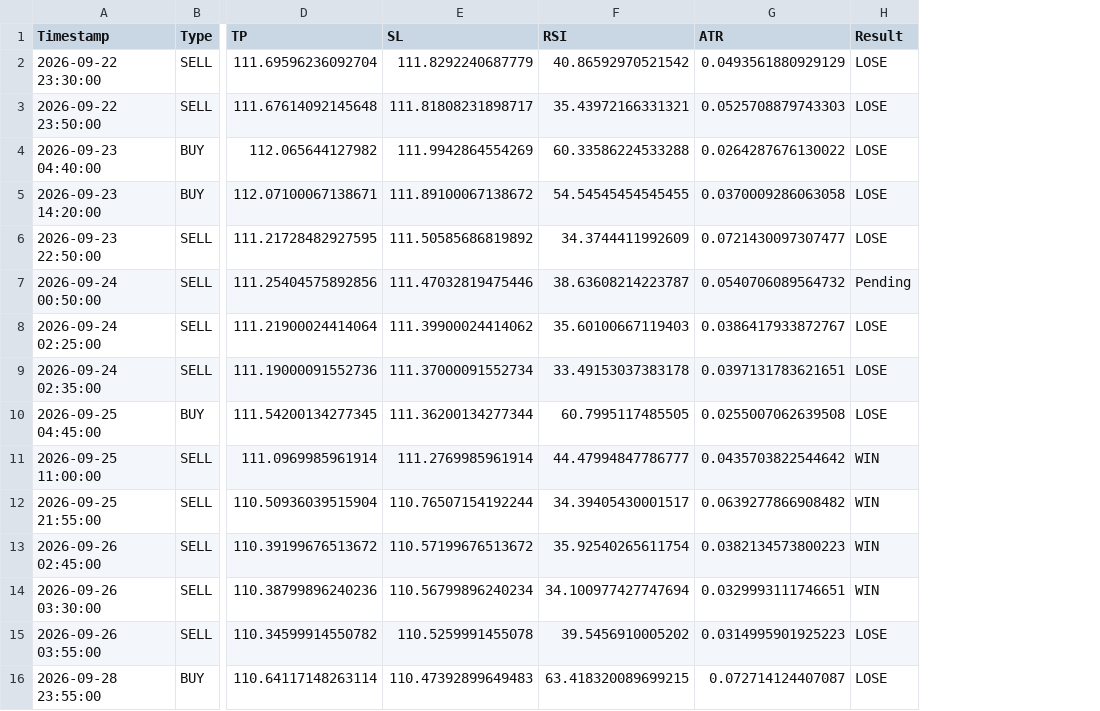
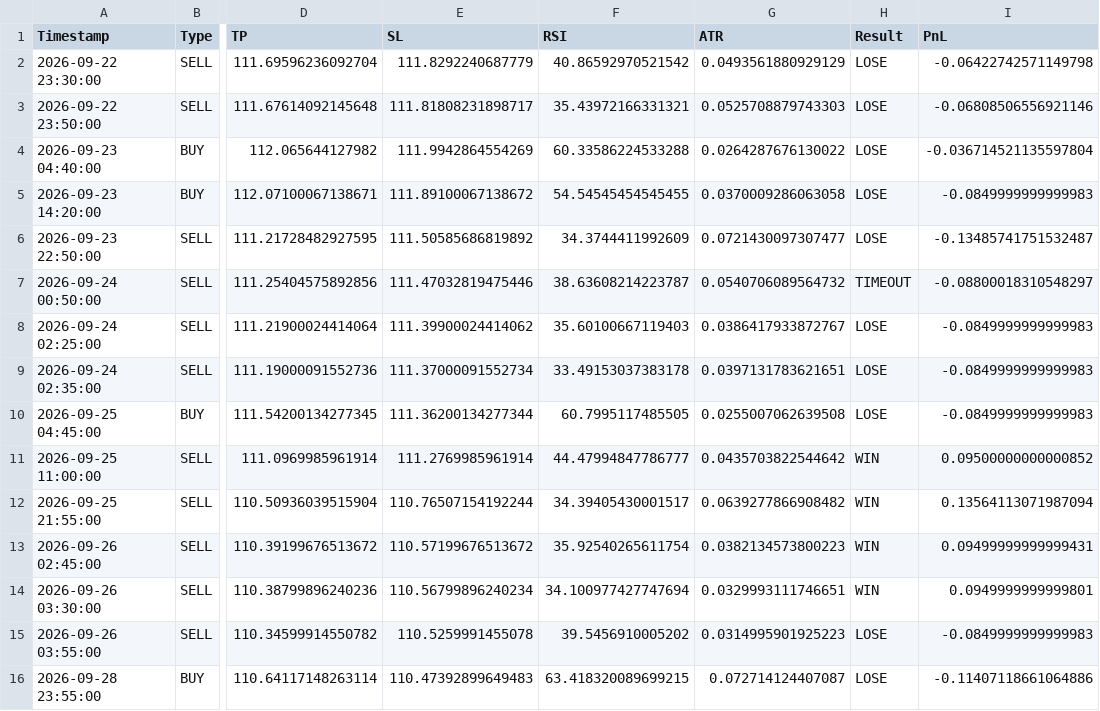
Before and after one commit to mark-dylan-dady/fx-signal-bot, a CSV file: signals_history.csv, drawn as a sheet; only a part is shown, gaps mark what is left out; the diff names each change by its address in the sheet, - before the commit and + after, or states it on an @@ line.

```diff
--- a/signals_history.csv
+++ b/signals_history.csv
+column I (PnL), rows 2-16: -0.06422742571149798 | -0.06808506556921146 | -0.036714521135597804 | -0.0849999999999983 | -0.13485741751532487 | -0.08800018310548297 | -0.0849999999999983 | -0.0849999999999983 | -0.0849999999999983 | 0.09500000000000852 | 0.13564113071987094 | 0.09499999999999431 | 0.0949999999999801 | -0.0849999999999983 | -0.11407118661064886
-H7 (Result): Pending
+H7 (Result): TIMEOUT
```
